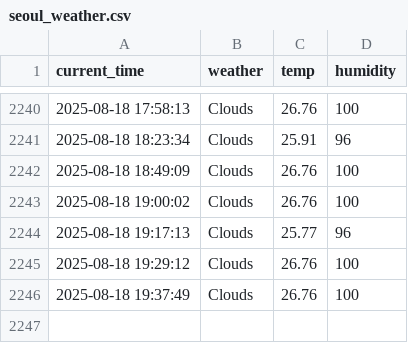
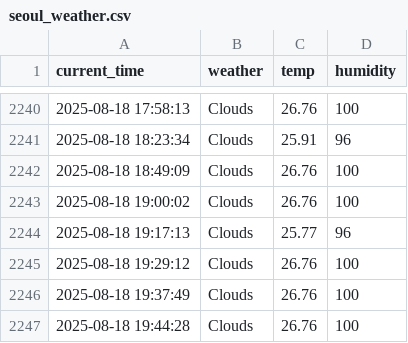
Before and after one commit to eunseong-kim-01/seoul_weather_5m, a CSV file: seoul_weather.csv, drawn as a sheet; only a part is shown, gaps mark what is left out; the diff names each change by its address in the sheet, - before the commit and + after, or states it on an @@ line.

```diff
--- a/seoul_weather.csv
+++ b/seoul_weather.csv
+row 2247: 2025-08-18 19:44:28 | Clouds | 26.76 | 100
```
